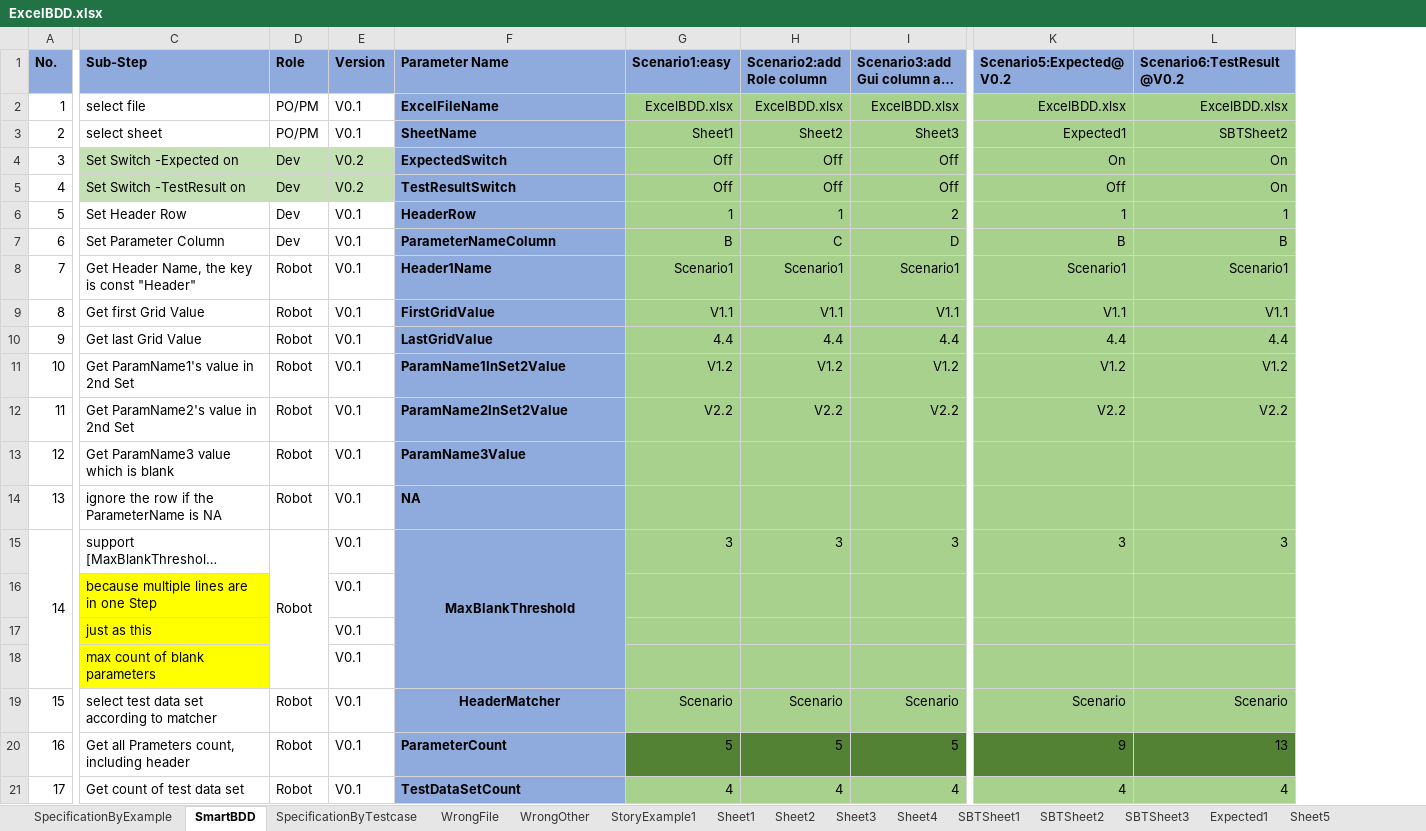
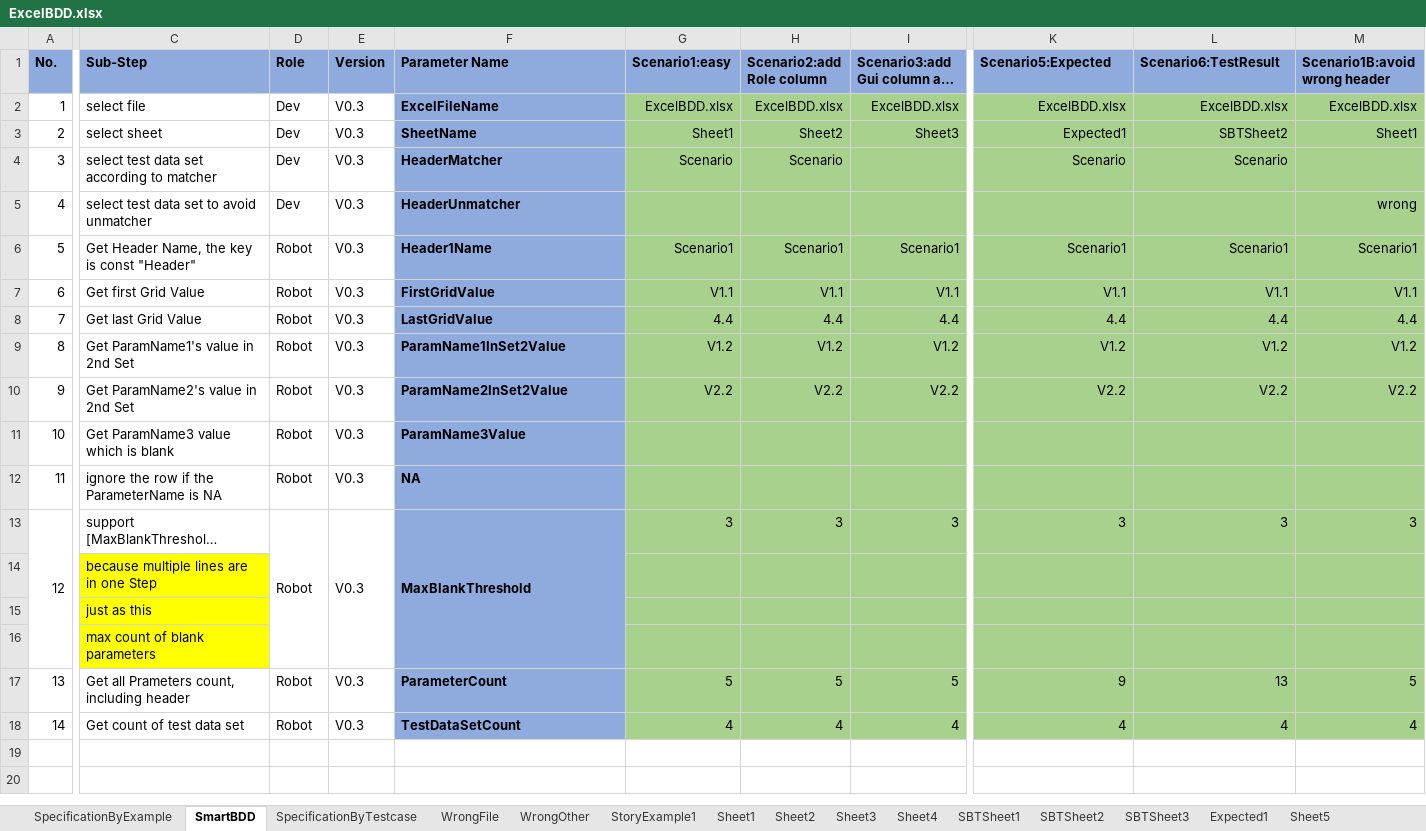
Before and after one commit to zhangkeqiang/SimpleOpenExcelBDD, an Excel workbook: BDDExcel/ExcelBDD.xlsx, sheet SmartBDD, drawn as a sheet; only a part is shown, gaps mark what is left out; long unchanged cells end in …; values as stored, in another font and other column widths than the file's, no borders; removed rows and columns are numbered as before the commit, all else as after; rows hold the shown columns only; the diff covers the shown part only; the diff names each change by its address in the sheet, - before the commit and + after, or states it on an @@ line.

Commit message:
HeaderUnmatcher in PowerShell

```diff
--- a/BDDExcel/ExcelBDD.xlsx (sheet SmartBDD)
+++ b/BDDExcel/ExcelBDD.xlsx (sheet SmartBDD)
+column M (Scenario1B:avoid wrong header), rows 2-3: ExcelBDD.xlsx | Sheet1; rows 6-18: Scenario1 | V1.1 | 4.4 | V1.2 | V2.2 |  |  | 3 |  |  |  | 5 | 4
-K1: Scenario5:Expected@V0.2
+K1: Scenario5:Expected
-L1: Scenario6:TestResult@V0.2
+L1: Scenario6:TestResult
-D2:D3 (Role): PO/PM
+D2:D3 (Role): Dev
-E2:E3 (Version): V0.1
+E2:E3 (Version): V0.3
-row 4: 3 | Set Switch -Expected on | Dev | V0.2 | ExpectedSwitch | Off | Off | Off | On | On
-row 5: 4 | Set Switch -TestResult on | Dev | V0.2 | TestResultSwitch | Off | Off | Off | Off | On
-row 6: 5 | Set Header Row | Dev | V0.1 | HeaderRow | 1 | 1 | 2 | 1 | 1
-row 7: 6 | Set Parameter Column | Dev | V0.1 | ParameterNameColumn | B | C | D | B | B
+row 4: 3 | select test data set according to matcher | Dev | V0.3 | HeaderMatcher | Scenario | Scenario |  | Scenario | Scenario
+row 5: 4 | select test data set to avoid unmatcher | Dev | V0.3 | HeaderUnmatcher |  |  |  |  |  | wrong
@@ column A (No.) renumbered from row 6 down @@
-E6:E13 (Version): V0.1
+E6:E13 (Version): V0.3
+E13:E16 merged
-F13 alignment: center
+F13 alignment: left
-E14:E16 (Version): V0.1
+E14:E16 (Version): (empty)
-row 19: 15 | select test data set according to matcher | Robot | V0.1 | HeaderMatcher | Scenario | Scenario | Scenario | Scenario | Scenario
-E17:E18 (Version): V0.1
+E17:E18 (Version): V0.3
-G17:L17 fill: #548235
+G17:L17 fill: #A9D18E
```
Also changed, not shown: cell formats elsewhere in this sheet, sheet SpecificationByExample, 4 other files.
